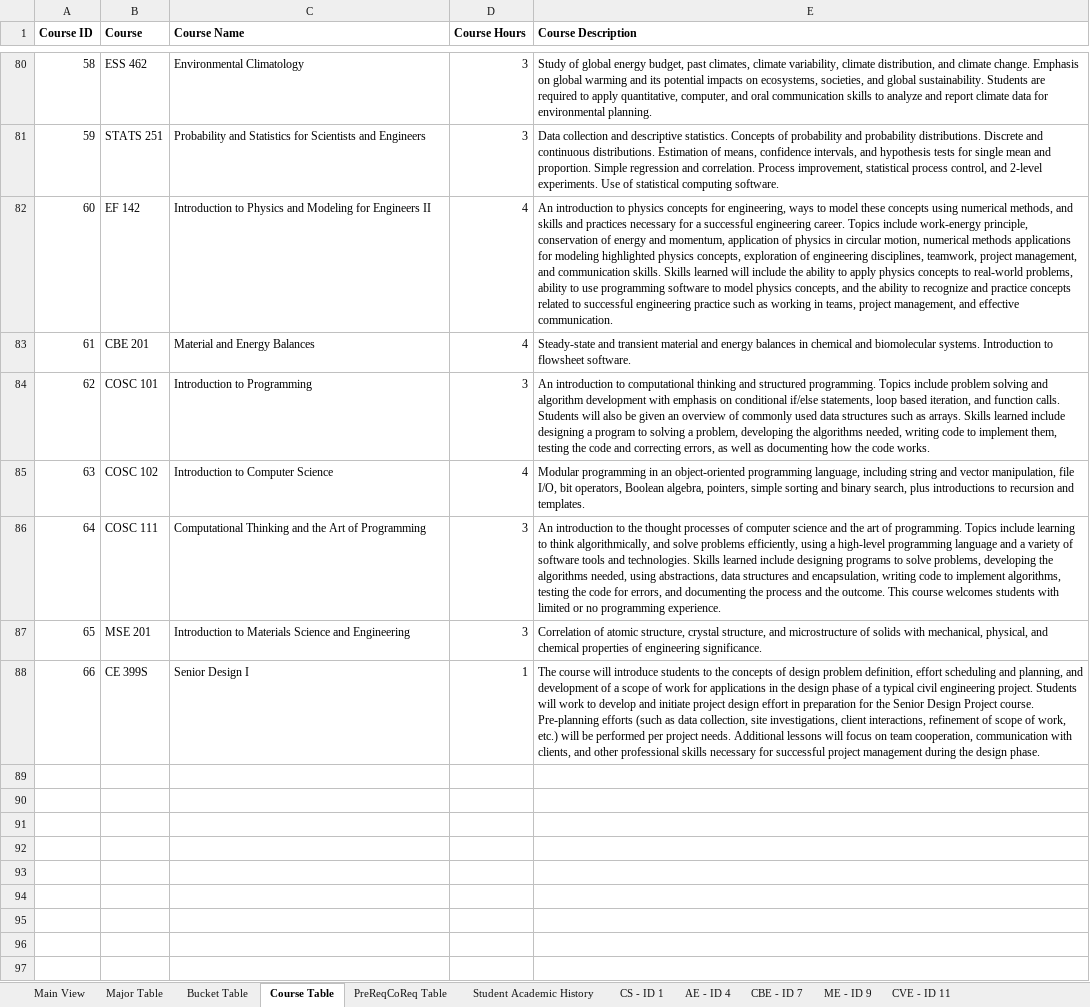
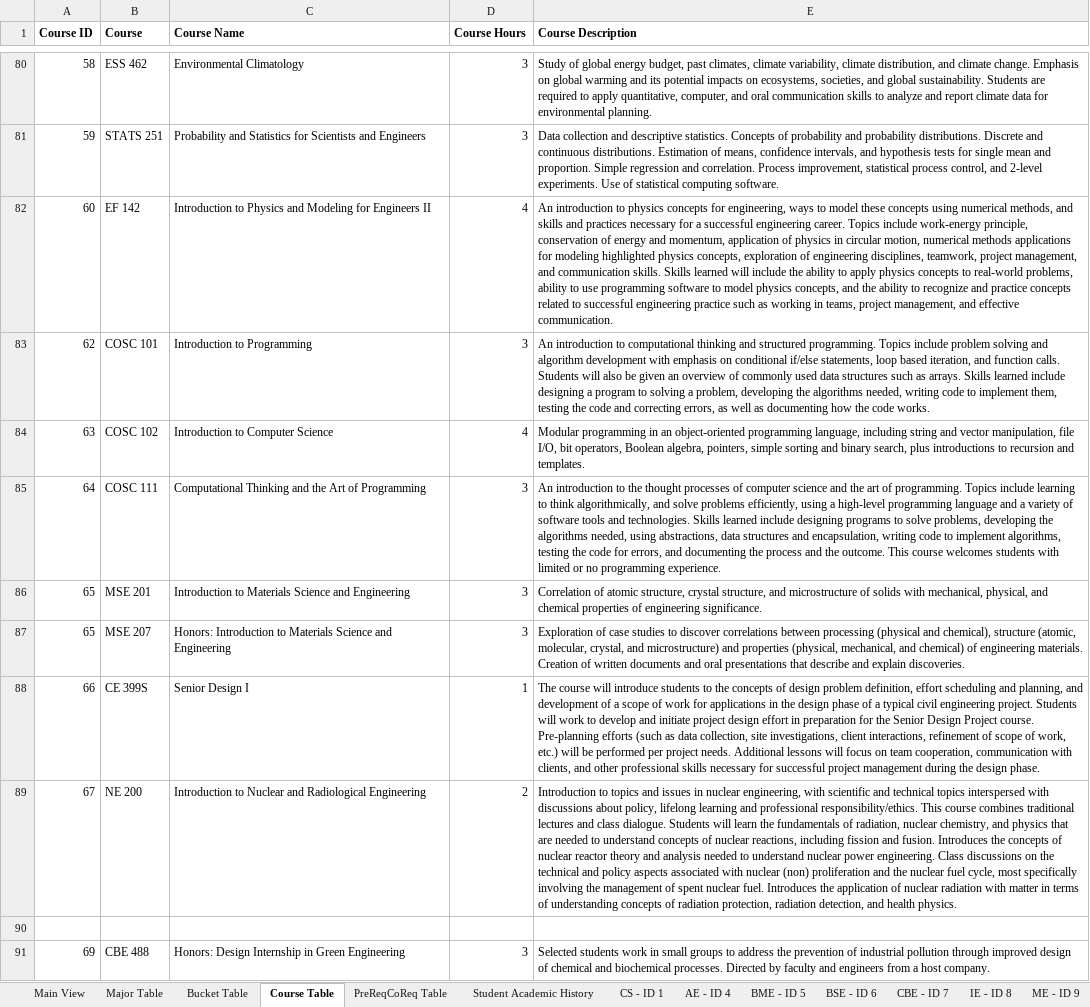
Before and after one commit to ryandperry/Alternate-Career-Planner, an Excel workbook: data_collection/database_design.xlsx, sheet Course Table, drawn as a sheet; only a part is shown, gaps mark what is left out; values as stored, in another font and other column widths than the file's, no borders; charts and pictures not drawn; removed rows and columns are numbered as before the commit, all else as after; the diff covers the shown part only; the diff names each change by its address in the sheet, - before the commit and + after, or states it on an @@ line.

Commit message:
add industrial engineering data

```diff
--- a/data_collection/database_design.xlsx (sheet Course Table)
+++ b/data_collection/database_design.xlsx (sheet Course Table)
+sheet tab: BME - ID 5
+sheet tab: BSE - ID 6
+sheet tab: IE - ID 8
-row 83: 61 | CBE 201 | Material and Energy Balances | 4 | Steady-state and transient material and energy balances in chemical and biomolecular systems. Introduction to flowsheet software.
+row 87: 65 | MSE 207 | Honors: Introduction to Materials Science and Engineering | 3 | Exploration of case studies to discover correlations between processing (physical and chemical), structure (atomic, molecular, crystal, and microstructure) and properties (physical, mechanical, and chemical) of engineering materials. Creation of written documents and oral presentations that describe and explain discoveries.
+row 89: 67 | NE 200 | Introduction to Nuclear and Radiological Engineering | 2 | Introduction to topics and issues in nuclear engineering, with scientific and technical topics interspersed with discussions about policy, lifelong learning and professional responsibility/ethics. This course combines traditional lectures and class dialogue. Students will learn the fundamentals of radiation, nuclear chemistry, and physics that are needed to understand concepts of nuclear reactions, including fission and fusion. Introduces the concepts of nuclear reactor theory and analysis needed to understand nuclear power engineering. Class discussions on the technical and policy aspects associated with nuclear (non) proliferation and the nuclear fuel cycle, most specifically involving the management of spent nuclear fuel. Introduces the application of nuclear radiation with matter in terms of understanding concepts of radiation protection, radiation detection, and health physics.
+row 90: (empty)
+row 91: 69 | CBE 488 | Honors: Design Internship in Green Engineering | 3 | Selected students work in small groups to address the prevention of industrial pollution through improved design of chemical and biochemical processes. Directed by faculty and engineers from a host company.
```
Also changed, not shown: 187 added rows and 1 edited cell elsewhere in this sheet, sheet PreReqCoReq Table, sheet Bucket Table, sheet AE - ID 4, sheet ME - ID 9, sheet CBE - ID 7, sheet CS - ID 1, 1 more sheet, other sheet tabs, charts or pictures.
